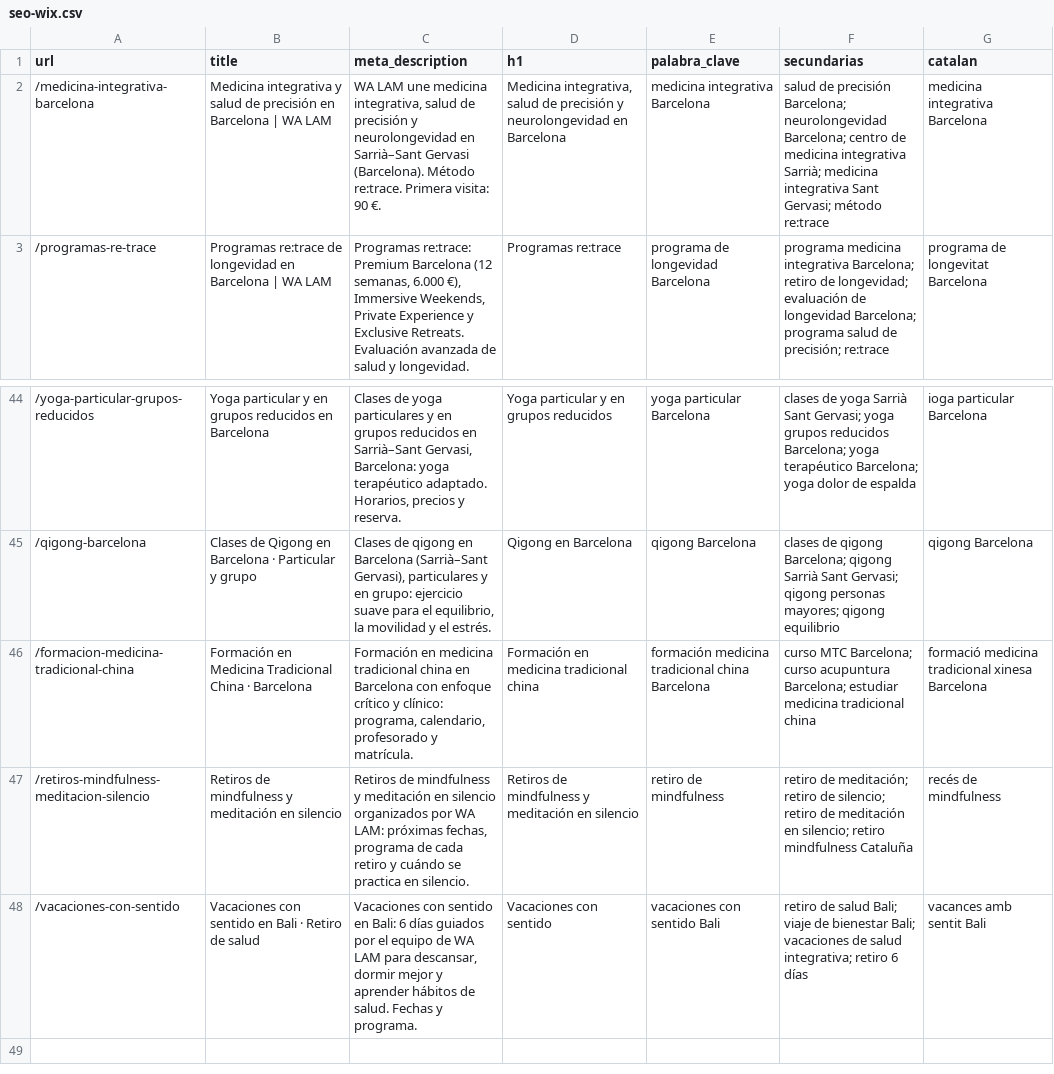
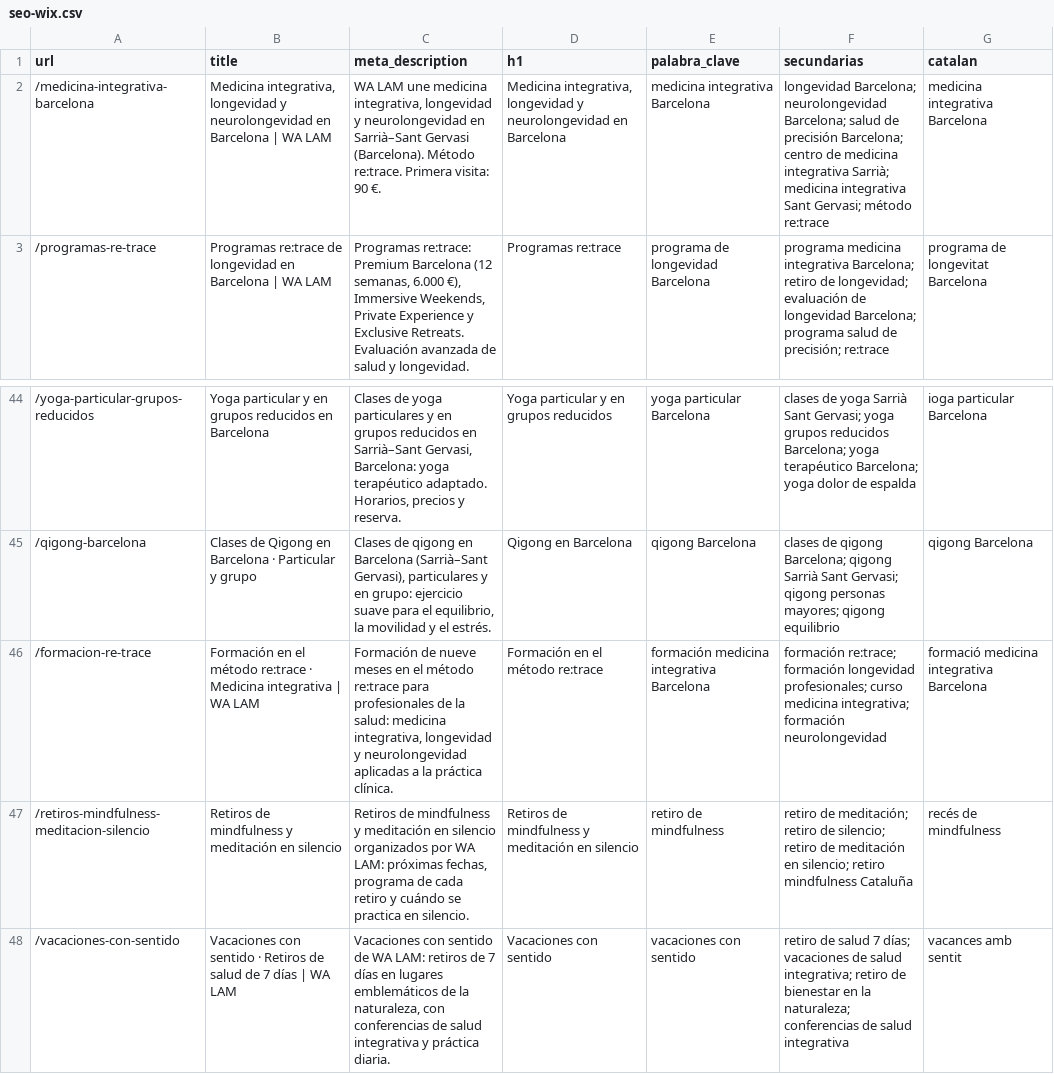
Before and after one commit to walam-bcn/formacion-olivier-bazin, a CSV file: landings/seo-wix.csv, drawn as a sheet; only a part is shown, gaps mark what is left out.

```diff
--- a/landings/seo-wix.csv
+++ b/landings/seo-wix.csv
@@ -1,3 +1,3 @@
 url,title,meta_description,h1,palabra_clave,secundarias,catalan
-/medicina-integrativa-barcelona,Medicina integrativa y salud de precisión en Barcelona | WA LAM,"WA LAM une medicina integrativa, salud de precisión y neurolongevidad en Sarrià–Sant Gervasi (Barcelona). Método re:trace. Primera visita: 90 €.","Medicina integrativa, salud de precisión y neurolongevidad en Barcelona",medicina integrativa Barcelona,salud de precisión Barcelona; neurolongevidad Barcelona; centro de medicina integrativa Sarrià; medicina integrativa Sant Gervasi; método re:trace,medicina integrativa Barcelona
+/medicina-integrativa-barcelona,"Medicina integrativa, longevidad y neurolongevidad en Barcelona | WA LAM","WA LAM une medicina integrativa, longevidad y neurolongevidad en Sarrià–Sant Gervasi (Barcelona). Método re:trace. Primera visita: 90 €.","Medicina integrativa, longevidad y neurolongevidad en Barcelona",medicina integrativa Barcelona,longevidad Barcelona; neurolongevidad Barcelona; salud de precisión Barcelona; centro de medicina integrativa Sarrià; medicina integrativa Sant Gervasi; método re:trace,medicina integrativa Barcelona
 /programas-re-trace,Programas re:trace de longevidad en Barcelona | WA LAM,"Programas re:trace: Premium Barcelona (12 semanas, 6.000 €), Immersive Weekends, Private Experience y Exclusive Retreats. Evaluación avanzada de salud y longevidad.",Programas re:trace,programa de longevidad Barcelona,programa medicina integrativa Barcelona; retiro de longevidad; evaluación de longevidad Barcelona; programa salud de precisión; re:trace,programa de longevitat Barcelona
@@ -45,4 +45,4 @@ url,title,meta_description,h1,palabra_clave,secundarias,catalan
 /qigong-barcelona,Clases de Qigong en Barcelona · Particular y grupo,"Clases de qigong en Barcelona (Sarrià–Sant Gervasi), particulares y en grupo: ejercicio suave para el equilibrio, la movilidad y el estrés.",Qigong en Barcelona,qigong Barcelona,clases de qigong Barcelona; qigong Sarrià Sant Gervasi; qigong personas mayores; qigong equilibrio,qigong Barcelona
-/formacion-medicina-tradicional-china,Formación en Medicina Tradicional China · Barcelona,"Formación en medicina tradicional china en Barcelona con enfoque crítico y clínico: programa, calendario, profesorado y matrícula.",Formación en medicina tradicional china,formación medicina tradicional china Barcelona,curso MTC Barcelona; curso acupuntura Barcelona; estudiar medicina tradicional china,formació medicina tradicional xinesa Barcelona
+/formacion-re-trace,Formación en el método re:trace · Medicina integrativa | WA LAM,"Formación de nueve meses en el método re:trace para profesionales de la salud: medicina integrativa, longevidad y neurolongevidad aplicadas a la práctica clínica.",Formación en el método re:trace,formación medicina integrativa Barcelona,formación re:trace; formación longevidad profesionales; curso medicina integrativa; formación neurolongevidad,formació medicina integrativa Barcelona
 /retiros-mindfulness-meditacion-silencio,Retiros de mindfulness y meditación en silencio,"Retiros de mindfulness y meditación en silencio organizados por WA LAM: próximas fechas, programa de cada retiro y cuándo se practica en silencio.",Retiros de mindfulness y meditación en silencio,retiro de mindfulness,retiro de meditación; retiro de silencio; retiro de meditación en silencio; retiro mindfulness Cataluña,recés de mindfulness
-/vacaciones-con-sentido,Vacaciones con sentido en Bali · Retiro de salud,"Vacaciones con sentido en Bali: 6 días guiados por el equipo de WA LAM para descansar, dormir mejor y aprender hábitos de salud. Fechas y programa.",Vacaciones con sentido,vacaciones con sentido Bali,retiro de salud Bali; viaje de bienestar Bali; vacaciones de salud integrativa; retiro 6 días,vacances amb sentit Bali
+/vacaciones-con-sentido,Vacaciones con sentido · Retiros de salud de 7 días | WA LAM,"Vacaciones con sentido de WA LAM: retiros de 7 días en lugares emblemáticos de la naturaleza, con conferencias de salud integrativa y práctica diaria.",Vacaciones con sentido,vacaciones con sentido,retiro de salud 7 días; vacaciones de salud integrativa; retiro de bienestar en la naturaleza; conferencias de salud integrativa,vacances amb sentit
```
Also changed, not shown: landings/ca/seo-wix-ca.csv, 30 other files.
